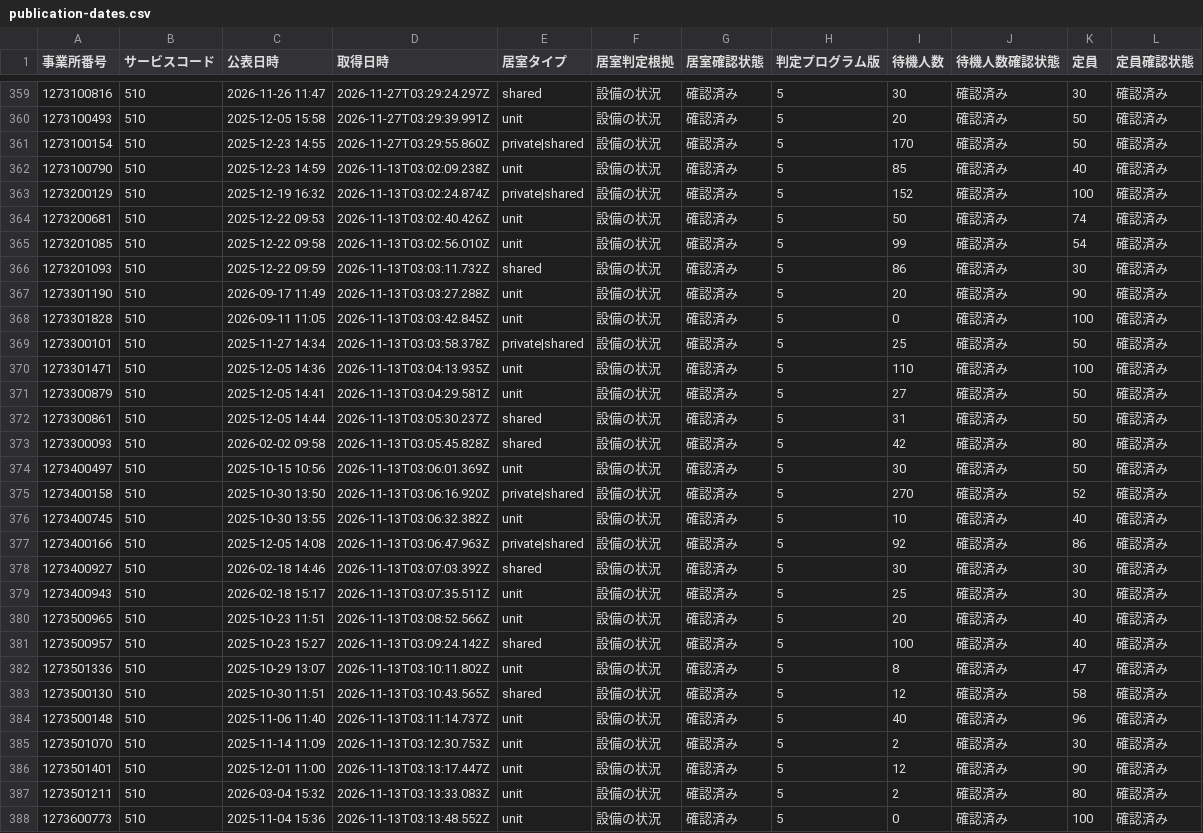
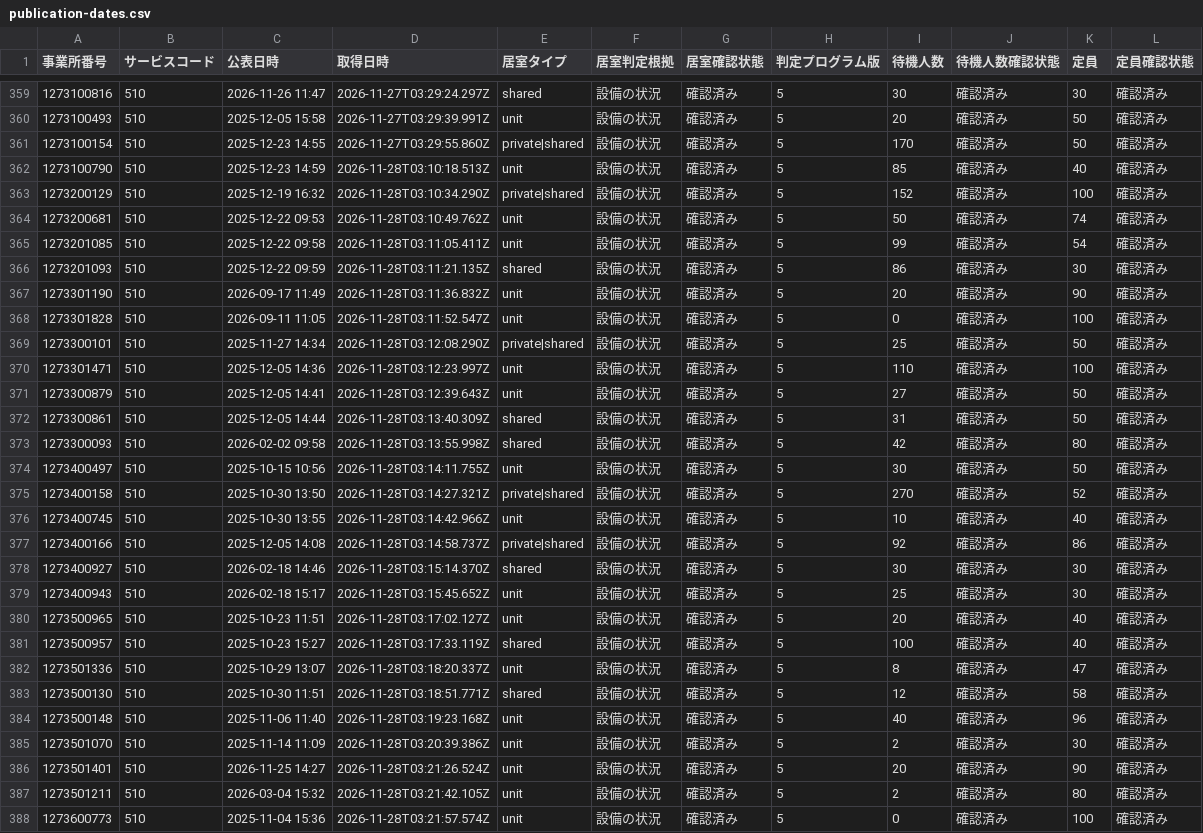
Before and after one commit to royalaihoshi-tech/chiba-tokuyo-public-data, a CSV file: publication-dates.csv, drawn as a sheet; only a part is shown, gaps mark what is left out; the diff covers the shown part only.

```diff
--- a/publication-dates.csv
+++ b/publication-dates.csv
@@ -361,28 +361,28 @@
 1273100154,510,2025-12-23 14:55,2026-11-27T03:29:55.860Z,private|shared,設備の状況,確認済み,5,170,確認済み,50,確認済み
-1273100790,510,2025-12-23 14:59,2026-11-13T03:02:09.238Z,unit,設備の状況,確認済み,5,85,確認済み,40,確認済み
-1273200129,510,2025-12-19 16:32,2026-11-13T03:02:24.874Z,private|shared,設備の状況,確認済み,5,152,確認済み,100,確認済み
-1273200681,510,2025-12-22 09:53,2026-11-13T03:02:40.426Z,unit,設備の状況,確認済み,5,50,確認済み,74,確認済み
-1273201085,510,2025-12-22 09:58,2026-11-13T03:02:56.010Z,unit,設備の状況,確認済み,5,99,確認済み,54,確認済み
-1273201093,510,2025-12-22 09:59,2026-11-13T03:03:11.732Z,shared,設備の状況,確認済み,5,86,確認済み,30,確認済み
-1273301190,510,2026-09-17 11:49,2026-11-13T03:03:27.288Z,unit,設備の状況,確認済み,5,20,確認済み,90,確認済み
-1273301828,510,2026-09-11 11:05,2026-11-13T03:03:42.845Z,unit,設備の状況,確認済み,5,0,確認済み,100,確認済み
-1273300101,510,2025-11-27 14:34,2026-11-13T03:03:58.378Z,private|shared,設備の状況,確認済み,5,25,確認済み,50,確認済み
-1273301471,510,2025-12-05 14:36,2026-11-13T03:04:13.935Z,unit,設備の状況,確認済み,5,110,確認済み,100,確認済み
-1273300879,510,2025-12-05 14:41,2026-11-13T03:04:29.581Z,unit,設備の状況,確認済み,5,27,確認済み,50,確認済み
-1273300861,510,2025-12-05 14:44,2026-11-13T03:05:30.237Z,shared,設備の状況,確認済み,5,31,確認済み,50,確認済み
-1273300093,510,2026-02-02 09:58,2026-11-13T03:05:45.828Z,shared,設備の状況,確認済み,5,42,確認済み,80,確認済み
-1273400497,510,2025-10-15 10:56,2026-11-13T03:06:01.369Z,unit,設備の状況,確認済み,5,30,確認済み,50,確認済み
-1273400158,510,2025-10-30 13:50,2026-11-13T03:06:16.920Z,private|shared,設備の状況,確認済み,5,270,確認済み,52,確認済み
-1273400745,510,2025-10-30 13:55,2026-11-13T03:06:32.382Z,unit,設備の状況,確認済み,5,10,確認済み,40,確認済み
-1273400166,510,2025-12-05 14:08,2026-11-13T03:06:47.963Z,private|shared,設備の状況,確認済み,5,92,確認済み,86,確認済み
-1273400927,510,2026-02-18 14:46,2026-11-13T03:07:03.392Z,shared,設備の状況,確認済み,5,30,確認済み,30,確認済み
-1273400943,510,2026-02-18 15:17,2026-11-13T03:07:35.511Z,unit,設備の状況,確認済み,5,25,確認済み,30,確認済み
-1273500965,510,2025-10-23 11:51,2026-11-13T03:08:52.566Z,unit,設備の状況,確認済み,5,20,確認済み,40,確認済み
-1273500957,510,2025-10-23 15:27,2026-11-13T03:09:24.142Z,shared,設備の状況,確認済み,5,100,確認済み,40,確認済み
-1273501336,510,2025-10-29 13:07,2026-11-13T03:10:11.802Z,unit,設備の状況,確認済み,5,8,確認済み,47,確認済み
-1273500130,510,2025-10-30 11:51,2026-11-13T03:10:43.565Z,shared,設備の状況,確認済み,5,12,確認済み,58,確認済み
-1273500148,510,2025-11-06 11:40,2026-11-13T03:11:14.737Z,unit,設備の状況,確認済み,5,40,確認済み,96,確認済み
-1273501070,510,2025-11-14 11:09,2026-11-13T03:12:30.753Z,unit,設備の状況,確認済み,5,2,確認済み,30,確認済み
-1273501401,510,2025-12-01 11:00,2026-11-13T03:13:17.447Z,unit,設備の状況,確認済み,5,12,確認済み,90,確認済み
-1273501211,510,2026-03-04 15:32,2026-11-13T03:13:33.083Z,unit,設備の状況,確認済み,5,2,確認済み,80,確認済み
-1273600773,510,2025-11-04 15:36,2026-11-13T03:13:48.552Z,unit,設備の状況,確認済み,5,0,確認済み,100,確認済み
+1273100790,510,2025-12-23 14:59,2026-11-28T03:10:18.513Z,unit,設備の状況,確認済み,5,85,確認済み,40,確認済み
+1273200129,510,2025-12-19 16:32,2026-11-28T03:10:34.290Z,private|shared,設備の状況,確認済み,5,152,確認済み,100,確認済み
+1273200681,510,2025-12-22 09:53,2026-11-28T03:10:49.762Z,unit,設備の状況,確認済み,5,50,確認済み,74,確認済み
+1273201085,510,2025-12-22 09:58,2026-11-28T03:11:05.411Z,unit,設備の状況,確認済み,5,99,確認済み,54,確認済み
+1273201093,510,2025-12-22 09:59,2026-11-28T03:11:21.135Z,shared,設備の状況,確認済み,5,86,確認済み,30,確認済み
+1273301190,510,2026-09-17 11:49,2026-11-28T03:11:36.832Z,unit,設備の状況,確認済み,5,20,確認済み,90,確認済み
+1273301828,510,2026-09-11 11:05,2026-11-28T03:11:52.547Z,unit,設備の状況,確認済み,5,0,確認済み,100,確認済み
+1273300101,510,2025-11-27 14:34,2026-11-28T03:12:08.290Z,private|shared,設備の状況,確認済み,5,25,確認済み,50,確認済み
+1273301471,510,2025-12-05 14:36,2026-11-28T03:12:23.997Z,unit,設備の状況,確認済み,5,110,確認済み,100,確認済み
+1273300879,510,2025-12-05 14:41,2026-11-28T03:12:39.643Z,unit,設備の状況,確認済み,5,27,確認済み,50,確認済み
+1273300861,510,2025-12-05 14:44,2026-11-28T03:13:40.309Z,shared,設備の状況,確認済み,5,31,確認済み,50,確認済み
+1273300093,510,2026-02-02 09:58,2026-11-28T03:13:55.998Z,shared,設備の状況,確認済み,5,42,確認済み,80,確認済み
+1273400497,510,2025-10-15 10:56,2026-11-28T03:14:11.755Z,unit,設備の状況,確認済み,5,30,確認済み,50,確認済み
+1273400158,510,2025-10-30 13:50,2026-11-28T03:14:27.321Z,private|shared,設備の状況,確認済み,5,270,確認済み,52,確認済み
+1273400745,510,2025-10-30 13:55,2026-11-28T03:14:42.966Z,unit,設備の状況,確認済み,5,10,確認済み,40,確認済み
+1273400166,510,2025-12-05 14:08,2026-11-28T03:14:58.737Z,private|shared,設備の状況,確認済み,5,92,確認済み,86,確認済み
+1273400927,510,2026-02-18 14:46,2026-11-28T03:15:14.370Z,shared,設備の状況,確認済み,5,30,確認済み,30,確認済み
+1273400943,510,2026-02-18 15:17,2026-11-28T03:15:45.652Z,unit,設備の状況,確認済み,5,25,確認済み,30,確認済み
+1273500965,510,2025-10-23 11:51,2026-11-28T03:17:02.127Z,unit,設備の状況,確認済み,5,20,確認済み,40,確認済み
+1273500957,510,2025-10-23 15:27,2026-11-28T03:17:33.119Z,shared,設備の状況,確認済み,5,100,確認済み,40,確認済み
+1273501336,510,2025-10-29 13:07,2026-11-28T03:18:20.337Z,unit,設備の状況,確認済み,5,8,確認済み,47,確認済み
+1273500130,510,2025-10-30 11:51,2026-11-28T03:18:51.771Z,shared,設備の状況,確認済み,5,12,確認済み,58,確認済み
+1273500148,510,2025-11-06 11:40,2026-11-28T03:19:23.168Z,unit,設備の状況,確認済み,5,40,確認済み,96,確認済み
+1273501070,510,2025-11-14 11:09,2026-11-28T03:20:39.386Z,unit,設備の状況,確認済み,5,2,確認済み,30,確認済み
+1273501401,510,2026-11-25 14:27,2026-11-28T03:21:26.524Z,unit,設備の状況,確認済み,5,20,確認済み,90,確認済み
+1273501211,510,2026-03-04 15:32,2026-11-28T03:21:42.105Z,unit,設備の状況,確認済み,5,2,確認済み,80,確認済み
+1273600773,510,2025-11-04 15:36,2026-11-28T03:21:57.574Z,unit,設備の状況,確認済み,5,0,確認済み,100,確認済み
```
Also changed, not shown: 13 edited cells elsewhere in this file, 1 other file.
